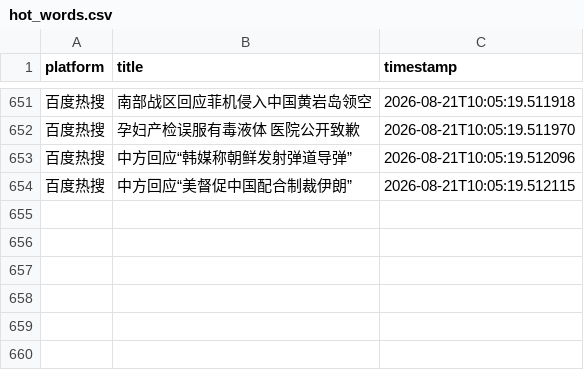
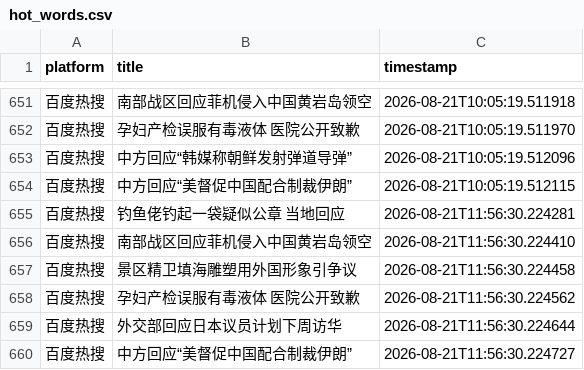
Before and after one commit to Bella030611/waitan-monitor, a CSV file: hot_words.csv, drawn as a sheet; only a part is shown, gaps mark what is left out; the diff names each change by its address in the sheet, - before the commit and + after, or states it on an @@ line.

```diff
--- a/hot_words.csv
+++ b/hot_words.csv
+row 655: 百度热搜 | 钓鱼佬钓起一袋疑似公章 当地回应 | 2026-08-21T11:56:30.224281
+row 656: 百度热搜 | 南部战区回应菲机侵入中国黄岩岛领空 | 2026-08-21T11:56:30.224410
+row 657: 百度热搜 | 景区精卫填海雕塑用外国形象引争议 | 2026-08-21T11:56:30.224458
+row 658: 百度热搜 | 孕妇产检误服有毒液体 医院公开致歉 | 2026-08-21T11:56:30.224562
+row 659: 百度热搜 | 外交部回应日本议员计划下周访华 | 2026-08-21T11:56:30.224644
+row 660: 百度热搜 | 中方回应“美督促中国配合制裁伊朗” | 2026-08-21T11:56:30.224727
```
